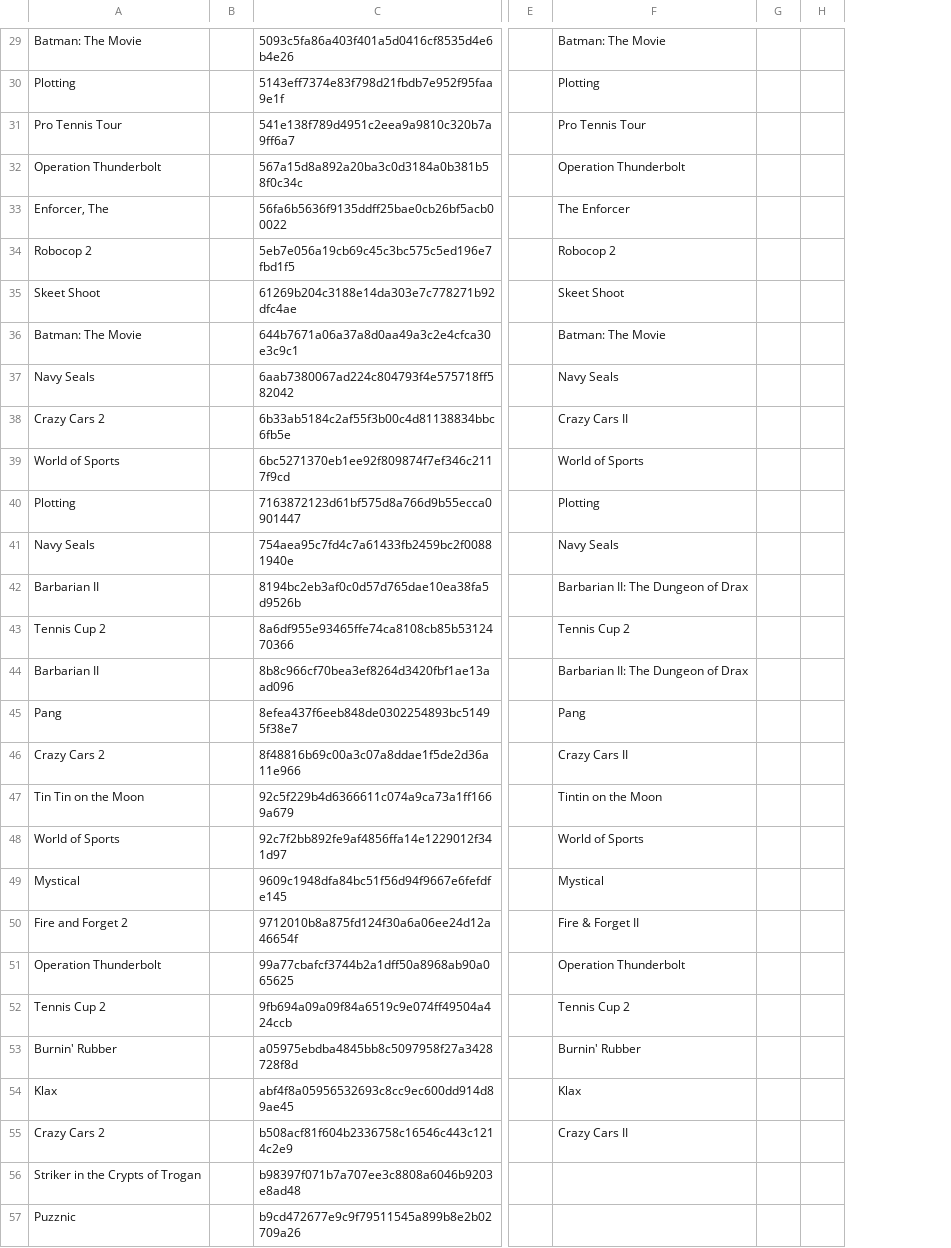
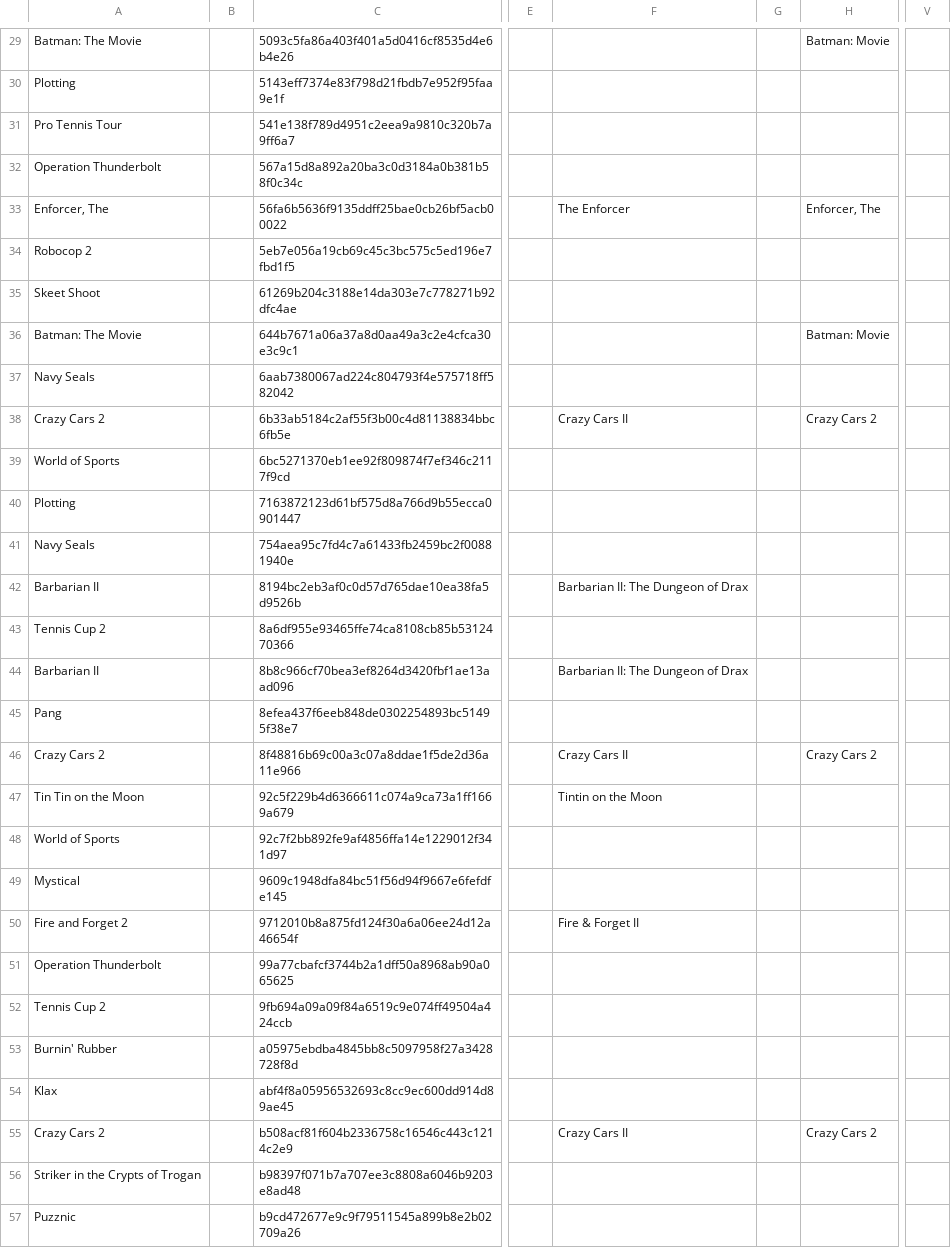
Before and after one commit to Chixpy/Emuteca, a CSV file: bin/Databases/Amstrad - GX4000.csv, drawn as a sheet; only a part is shown, gaps mark what is left out; removed rows and columns are numbered as before the commit, all else as after; the diff covers the shown part only; the diff names each change by its address in the sheet, - before the commit and + after, or states it on an @@ line.

```diff
--- a/bin/Databases/Amstrad - GX4000.csv
+++ b/bin/Databases/Amstrad - GX4000.csv
-column H, empty
+column H, rows 29-55: Batman: Movie |  |  |  | Enforcer, The |  |  | Batman: Movie |  | Crazy Cars 2 |  |  |  |  |  |  |  | Crazy Cars 2 |  |  |  |  |  |  |  |  | Crazy Cars 2
+column V, empty
-F29: Batman: The Movie
+F29: (empty)
-F30: Plotting
+F30: (empty)
-F31: Pro Tennis Tour
+F31: (empty)
-F32: Operation Thunderbolt
+F32: (empty)
-F34: Robocop 2
+F34: (empty)
-F35: Skeet Shoot
+F35: (empty)
-F36: Batman: The Movie
+F36: (empty)
-F37: Navy Seals
+F37: (empty)
-F39: World of Sports
+F39: (empty)
-F40: Plotting
+F40: (empty)
-F41: Navy Seals
+F41: (empty)
-F43: Tennis Cup 2
+F43: (empty)
-F45: Pang
+F45: (empty)
-F48: World of Sports
+F48: (empty)
-F49: Mystical
+F49: (empty)
-F51: Operation Thunderbolt
+F51: (empty)
-F52: Tennis Cup 2
+F52: (empty)
-F53: Burnin' Rubber
+F53: (empty)
-F54: Klax
+F54: (empty)
```
Also changed, not shown: 35 edited cells elsewhere in this file, 10 other files.
